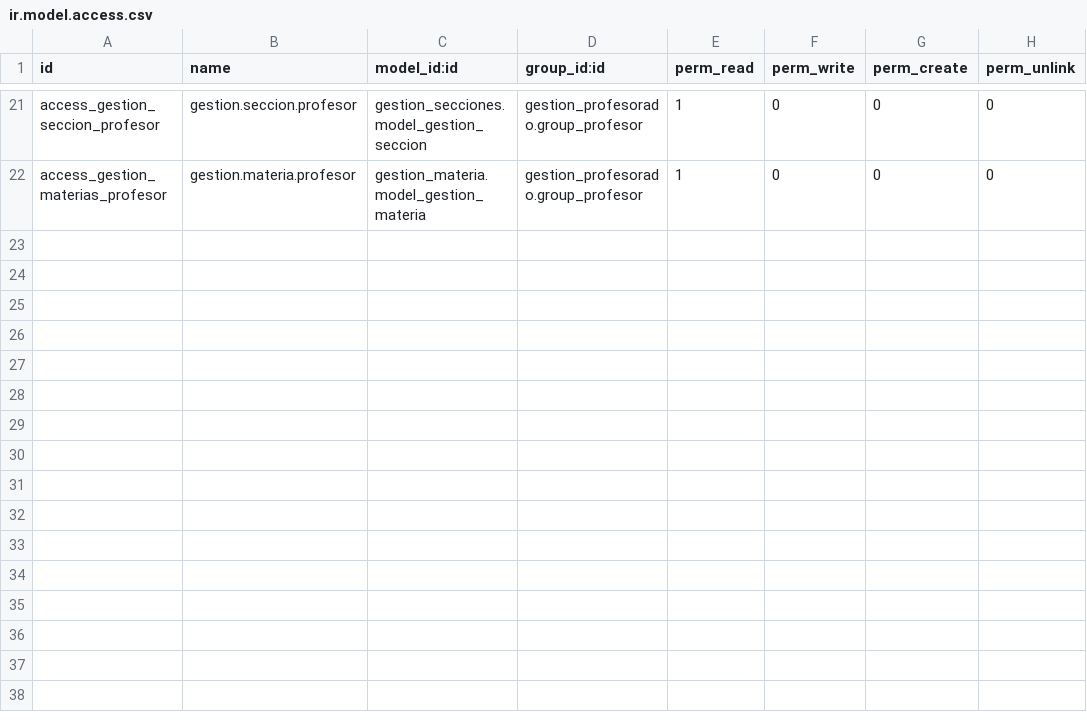
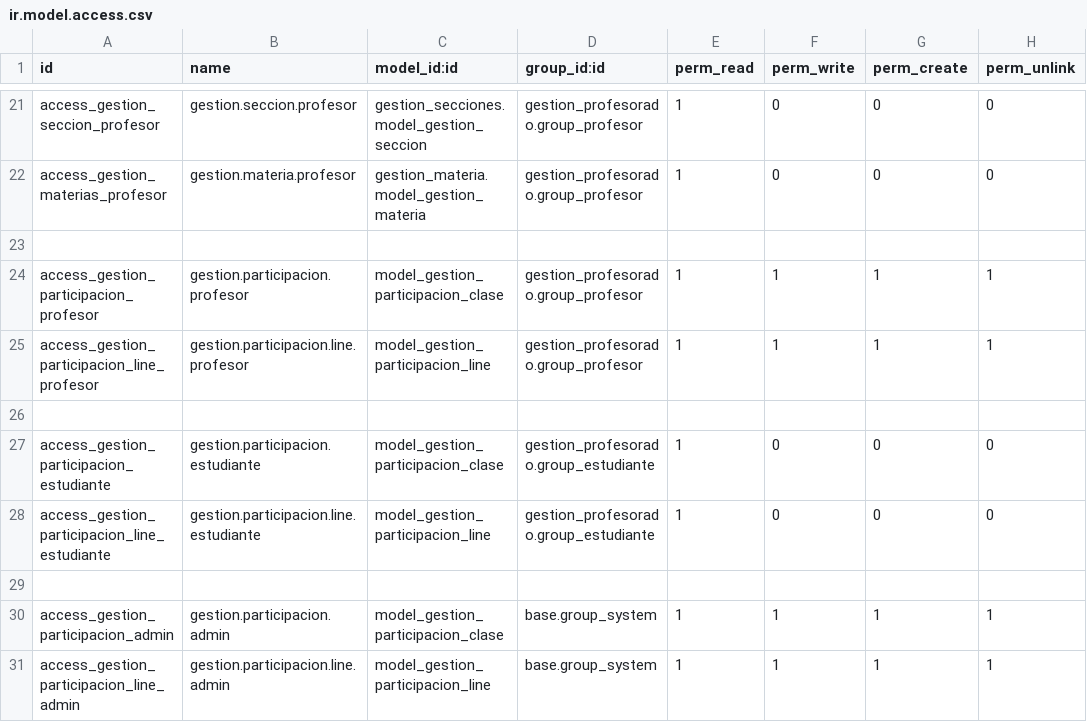
Before and after one commit to Antonio583-ctrl/notas, a CSV file: addons/gestion_estudiantil/security/ir.model.access.csv, drawn as a sheet; only a part is shown, gaps mark what is left out.

Commit message:
apartado de participacion en clase

```diff
--- a/addons/gestion_estudiantil/security/ir.model.access.csv
+++ b/addons/gestion_estudiantil/security/ir.model.access.csv
@@ -22 +22,10 @@ access_gestion_seccion_profesor,gestion.seccion.profesor,gestion_secciones.model
 access_gestion_materias_profesor,gestion.materia.profesor,gestion_materia.model_gestion_materia,gestion_profesorado.group_profesor,1,0,0,0
+
+access_gestion_participacion_profesor,gestion.participacion.profesor,model_gestion_participacion_clase,gestion_profesorado.group_profesor,1,1,1,1
+access_gestion_participacion_line_profesor,gestion.participacion.line.profesor,model_gestion_participacion_line,gestion_profesorado.group_profesor,1,1,1,1
+
+access_gestion_participacion_estudiante,gestion.participacion.estudiante,model_gestion_participacion_clase,gestion_profesorado.group_estudiante,1,0,0,0
+access_gestion_participacion_line_estudiante,gestion.participacion.line.estudiante,model_gestion_participacion_line,gestion_profesorado.group_estudiante,1,0,0,0
+
+access_gestion_participacion_admin,gestion.participacion.admin,model_gestion_participacion_clase,base.group_system,1,1,1,1
+access_gestion_participacion_line_admin,gestion.participacion.line.admin,model_gestion_participacion_line,base.group_system,1,1,1,1
```
Also changed, not shown: 6 other files.
